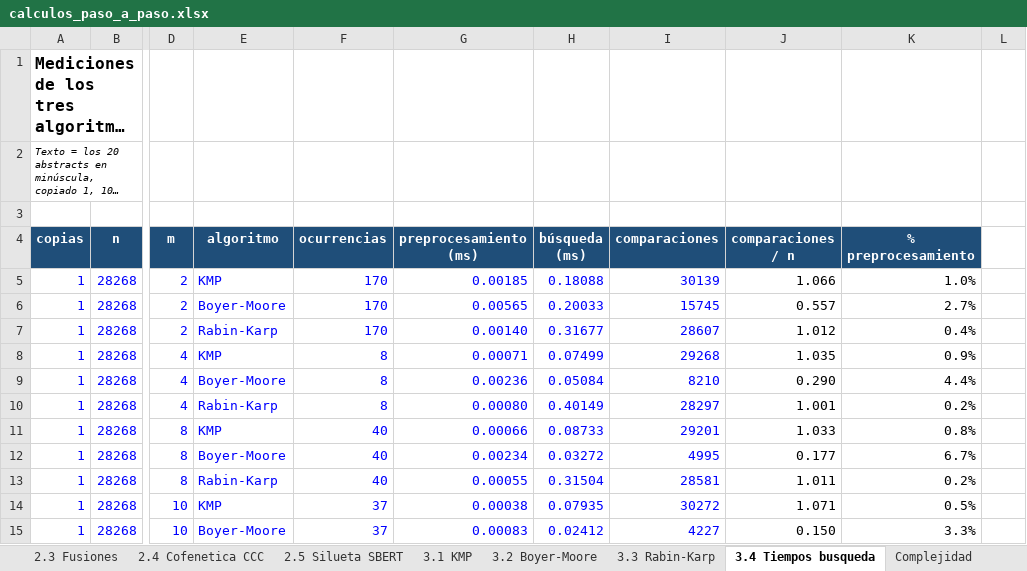
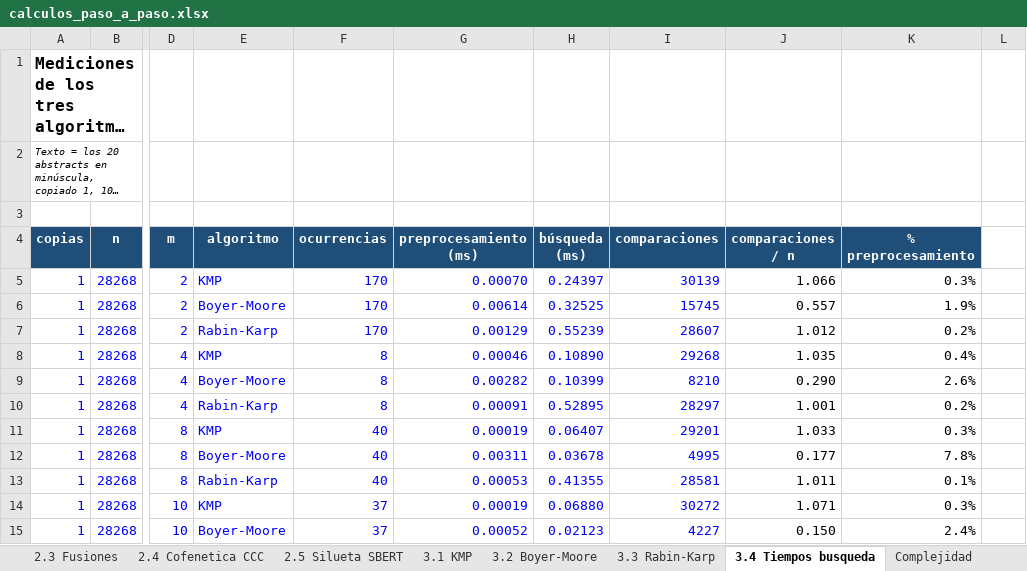
Before and after one commit to DanielaCC27/proyecto_final_algoritmos, an Excel workbook: docs/calculos_paso_a_paso.xlsx, sheet 3.4 Tiempos busqueda, drawn as a sheet; only a part is shown, gaps mark what is left out; long unchanged cells end in …; values as stored, in another font and other column widths than the file's, no borders; the diff covers the shown part only; the diff names each change by its address in the sheet, - before the commit and + after, or states it on an @@ line.

```diff
--- a/docs/calculos_paso_a_paso.xlsx (sheet 3.4 Tiempos busqueda)
+++ b/docs/calculos_paso_a_paso.xlsx (sheet 3.4 Tiempos busqueda)
-G5 (preprocesamiento (ms)): 0.00185
+G5 (preprocesamiento (ms)): 0.00070
-H5 (búsqueda (ms)): 0.18088
+H5 (búsqueda (ms)): 0.24397
-K5 (% preprocesamiento): 1.0%
+K5 (% preprocesamiento): 0.3%
-G6 (preprocesamiento (ms)): 0.00565
+G6 (preprocesamiento (ms)): 0.00614
-H6 (búsqueda (ms)): 0.20033
+H6 (búsqueda (ms)): 0.32525
-K6 (% preprocesamiento): 2.7%
+K6 (% preprocesamiento): 1.9%
-G7 (preprocesamiento (ms)): 0.00140
+G7 (preprocesamiento (ms)): 0.00129
-H7 (búsqueda (ms)): 0.31677
+H7 (búsqueda (ms)): 0.55239
-K7 (% preprocesamiento): 0.4%
+K7 (% preprocesamiento): 0.2%
-G8 (preprocesamiento (ms)): 0.00071
+G8 (preprocesamiento (ms)): 0.00046
-H8 (búsqueda (ms)): 0.07499
+H8 (búsqueda (ms)): 0.10890
-K8 (% preprocesamiento): 0.9%
+K8 (% preprocesamiento): 0.4%
-G9 (preprocesamiento (ms)): 0.00236
+G9 (preprocesamiento (ms)): 0.00282
-H9 (búsqueda (ms)): 0.05084
+H9 (búsqueda (ms)): 0.10399
-K9 (% preprocesamiento): 4.4%
+K9 (% preprocesamiento): 2.6%
-G10 (preprocesamiento (ms)): 0.00080
+G10 (preprocesamiento (ms)): 0.00091
-H10 (búsqueda (ms)): 0.40149
+H10 (búsqueda (ms)): 0.52895
-G11 (preprocesamiento (ms)): 0.00066
+G11 (preprocesamiento (ms)): 0.00019
-H11 (búsqueda (ms)): 0.08733
+H11 (búsqueda (ms)): 0.06407
-K11 (% preprocesamiento): 0.8%
+K11 (% preprocesamiento): 0.3%
-G12 (preprocesamiento (ms)): 0.00234
+G12 (preprocesamiento (ms)): 0.00311
-H12 (búsqueda (ms)): 0.03272
+H12 (búsqueda (ms)): 0.03678
-K12 (% preprocesamiento): 6.7%
+K12 (% preprocesamiento): 7.8%
-G13 (preprocesamiento (ms)): 0.00055
+G13 (preprocesamiento (ms)): 0.00053
-H13 (búsqueda (ms)): 0.31504
+H13 (búsqueda (ms)): 0.41355
-K13 (% preprocesamiento): 0.2%
+K13 (% preprocesamiento): 0.1%
-G14 (preprocesamiento (ms)): 0.00038
+G14 (preprocesamiento (ms)): 0.00019
-H14 (búsqueda (ms)): 0.07935
+H14 (búsqueda (ms)): 0.06880
-K14 (% preprocesamiento): 0.5%
+K14 (% preprocesamiento): 0.3%
-G15 (preprocesamiento (ms)): 0.00083
+G15 (preprocesamiento (ms)): 0.00052
-H15 (búsqueda (ms)): 0.02412
+H15 (búsqueda (ms)): 0.02123
-K15 (% preprocesamiento): 3.3%
+K15 (% preprocesamiento): 2.4%
```
Also changed, not shown: 125 edited cells elsewhere in this sheet, sheet 1.2b NW completo, sheet 1.1b Levenshtein completo, sheet 2.4 Cofenetica CCC, sheet GloVe vectores, sheet 1.5 GloVe, sheet 2.1 Distancias TF-IDF, 7 more sheets, formulas that keep their value, 51 other files.
